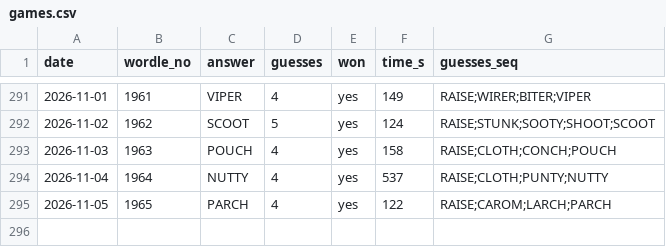
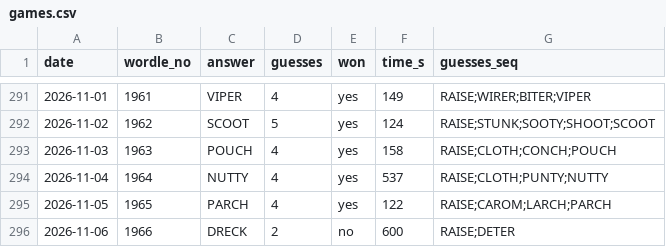
Before and after one commit to franklinharper/wordle-human-solve, a CSV file: games.csv, drawn as a sheet; only a part is shown, gaps mark what is left out.

Commit message:
Log #1966 DRECK: gave up at the cap after 2 guesses (answer deduced: unique candidate)

```diff
--- a/games.csv
+++ b/games.csv
@@ -295 +295,2 @@ date,wordle_no,answer,guesses,won,time_s,guesses_seq
 2026-11-05,1965,PARCH,4,yes,122,RAISE;CAROM;LARCH;PARCH
+2026-11-06,1966,DRECK,2,no,600,RAISE;DETER
```
